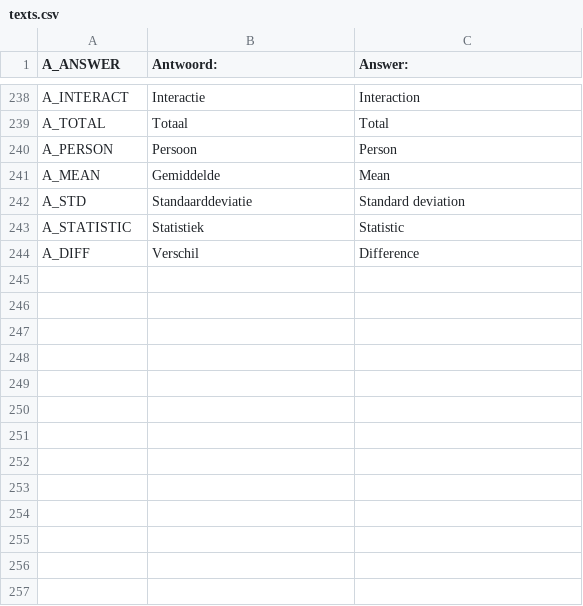
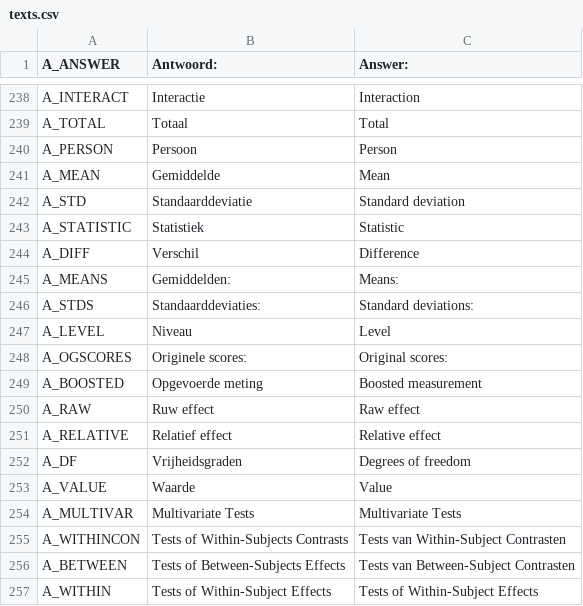
Before and after one commit to JulesEllis/ComeniusPrototype, a CSV file: ComeniusPrototype/app/code/texts.csv, drawn as a sheet; only a part is shown, gaps mark what is left out.

Commit message:
more translations

```diff
--- a/ComeniusPrototype/app/code/texts.csv
+++ b/ComeniusPrototype/app/code/texts.csv
@@ -244 +244,14 @@
 "A_DIFF","Verschil","Difference"
+"A_MEANS","Gemiddelden:","Means:"
+"A_STDS","Standaarddeviaties:","Standard deviations:"
+"A_LEVEL","Niveau","Level"
+"A_OGSCORES","Originele scores:","Original scores:"
+"A_BOOSTED","Opgevoerde meting","Boosted measurement"
+"A_RAW","Ruw effect","Raw effect"
+"A_RELATIVE","Relatief effect","Relative effect"
+"A_DF","Vrijheidsgraden","Degrees of freedom"
+"A_VALUE","Waarde","Value"
+"A_MULTIVAR","Multivariate Tests","Multivariate Tests"
+"A_WITHINCON","Tests of Within-Subjects Contrasts","Tests van Within-Subject Contrasten"
+"A_BETWEEN","Tests of Between-Subjects Effects","Tests van Between-Subject Contrasten"
+"A_WITHIN","Tests of Within-Subject Effects","Tests of Within-Subject Effects"
```
Also changed, not shown: 5 other files.
